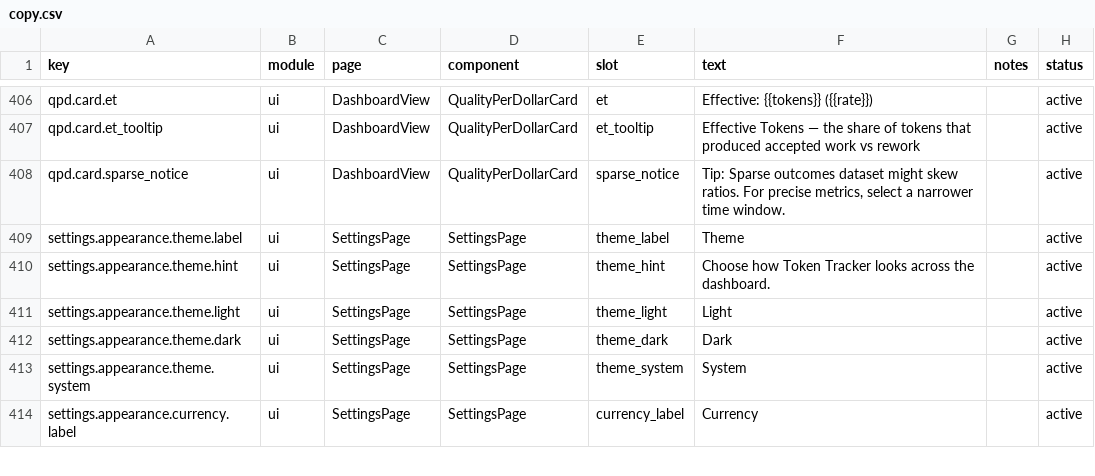
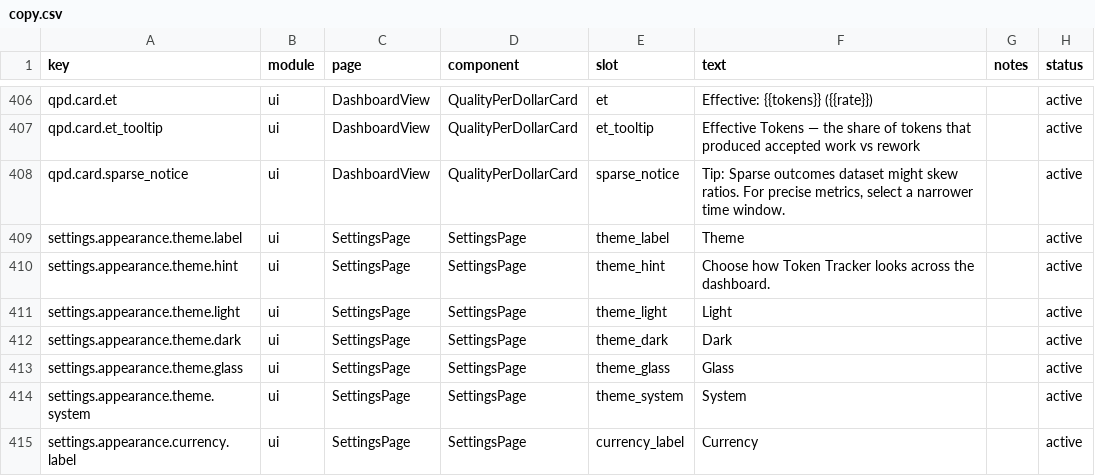
Before and after one commit to Relationship1025/TokenTracker, a CSV file: dashboard/src/content/copy.csv, drawn as a sheet; only a part is shown, gaps mark what is left out; the diff names each change by its address in the sheet, - before the commit and + after, or states it on an @@ line.

```diff
--- a/dashboard/src/content/copy.csv
+++ b/dashboard/src/content/copy.csv
+row 413: settings.appearance.theme.glass | ui | SettingsPage | SettingsPage | theme_glass | Glass |  | active
```
Also changed, not shown: 14 other files.
